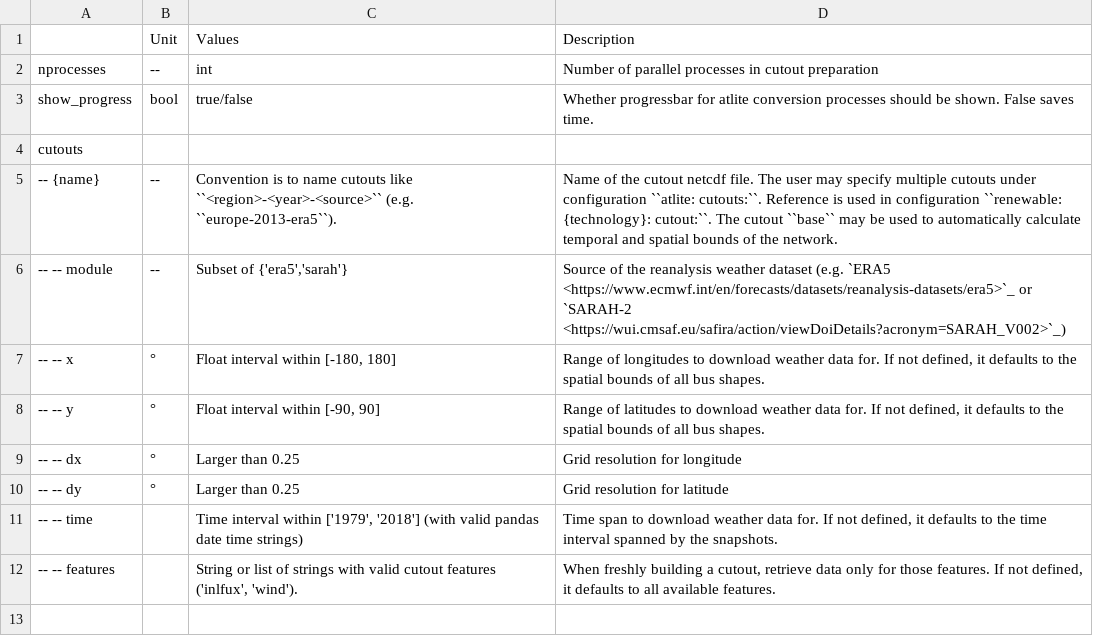
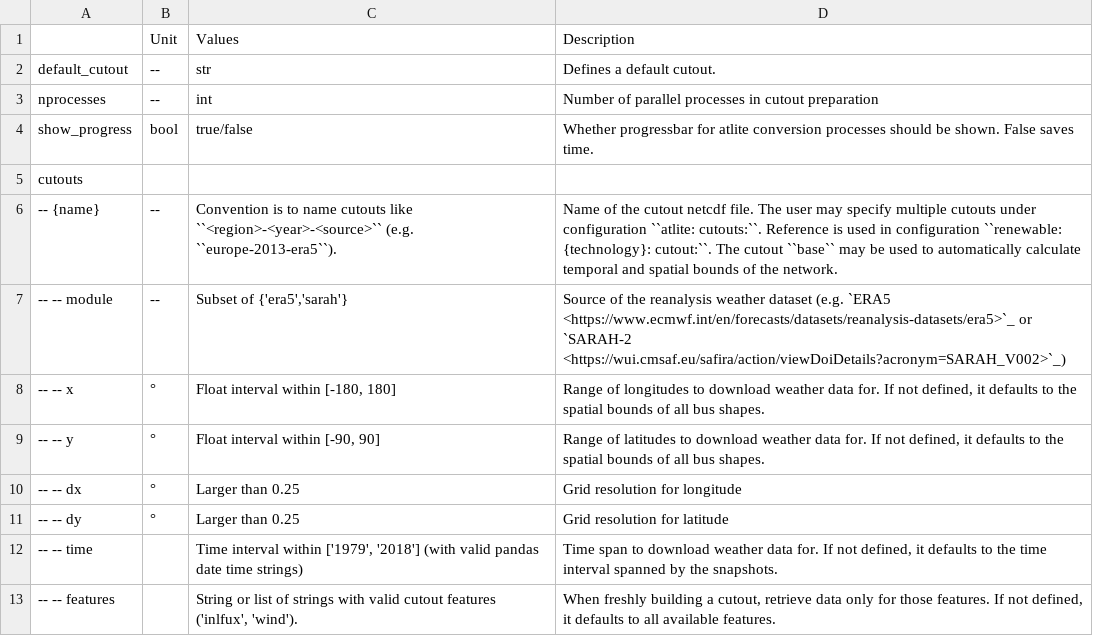
Before and after one commit to open-energy-transition/clean-firm-techs-eu, a CSV file: doc/configtables/atlite.csv, drawn as a sheet.

```diff
--- a/doc/configtables/atlite.csv
+++ b/doc/configtables/atlite.csv
@@ -1,2 +1,3 @@
 ,Unit,Values,Description
+default_cutout,--,str,"Defines a default cutout."
 nprocesses,--,int,"Number of parallel processes in cutout preparation"
```
Also changed, not shown: doc/configtables/plotting.csv, doc/configtables/toplevel.csv, 44 other files.
